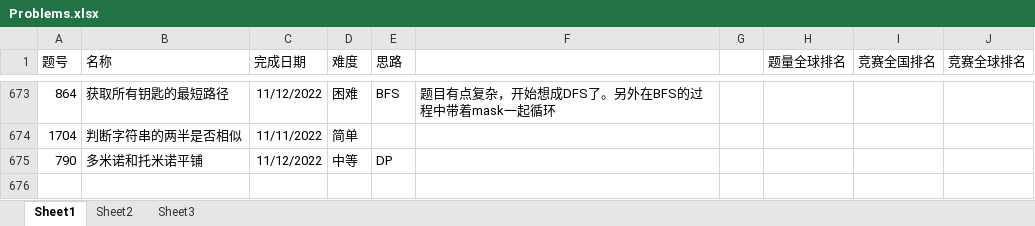
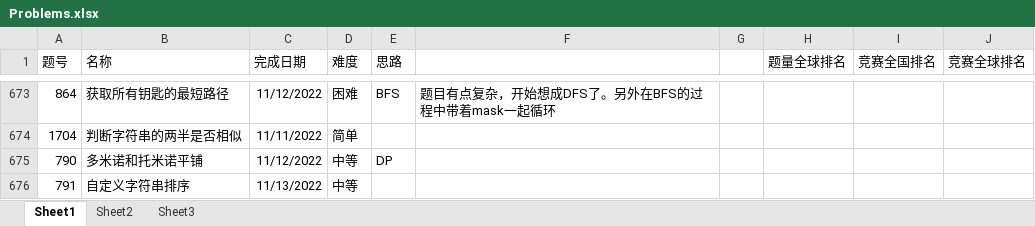
Before and after one commit to wangsun39/leetcode, an Excel workbook: Problems.xlsx, sheet Sheet1, drawn as a sheet; only a part is shown, gaps mark what is left out; values as stored, in another font and other column widths than the file's, no borders; charts and pictures not drawn; the diff names each change by its address in the sheet, - before the commit and + after, or states it on an @@ line.

Commit message:
add daily problem 2022/11/13

```diff
--- a/Problems.xlsx (sheet Sheet1)
+++ b/Problems.xlsx (sheet Sheet1)
+row 676: 791 | 自定义字符串排序 | 11/13/2022 | 中等
```
Also changed, not shown: 6 other files.
